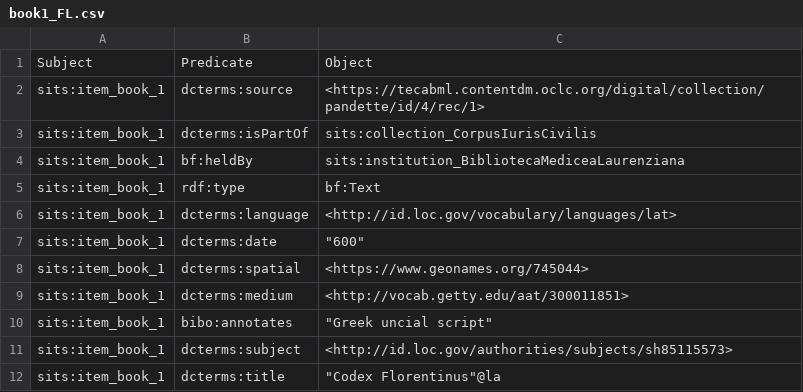
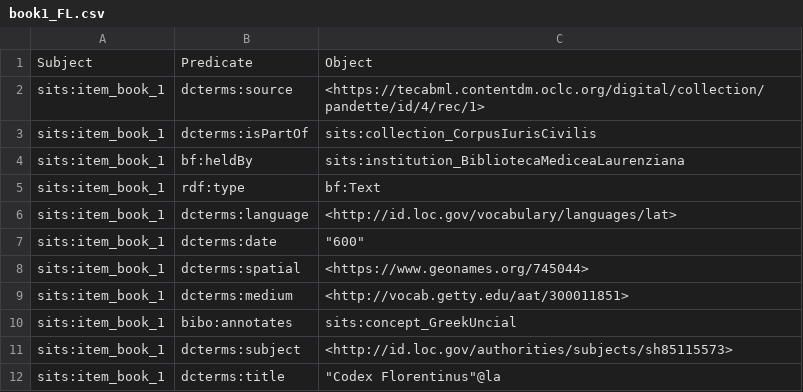
Before and after one commit to maridematteis/Justinian-LOD, a CSV file: csv_files/Formal_language/book1_FL.csv, drawn as a sheet.

```diff
--- a/csv_files/Formal_language/book1_FL.csv
+++ b/csv_files/Formal_language/book1_FL.csv
@@ -9,3 +9,3 @@ sits:item_book_1,dcterms:spatial,<https://www.geonames.org/745044>
 sits:item_book_1,dcterms:medium,<http://vocab.getty.edu/aat/300011851>
-sits:item_book_1,bibo:annotates,"""Greek uncial script"""
+sits:item_book_1,bibo:annotates,sits:concept_GreekUncial
 sits:item_book_1,dcterms:subject,<http://id.loc.gov/authorities/subjects/sh85115573>
```
Also changed, not shown: csv_files/Formal_language/videogame_FL.csv, 2 other files.
